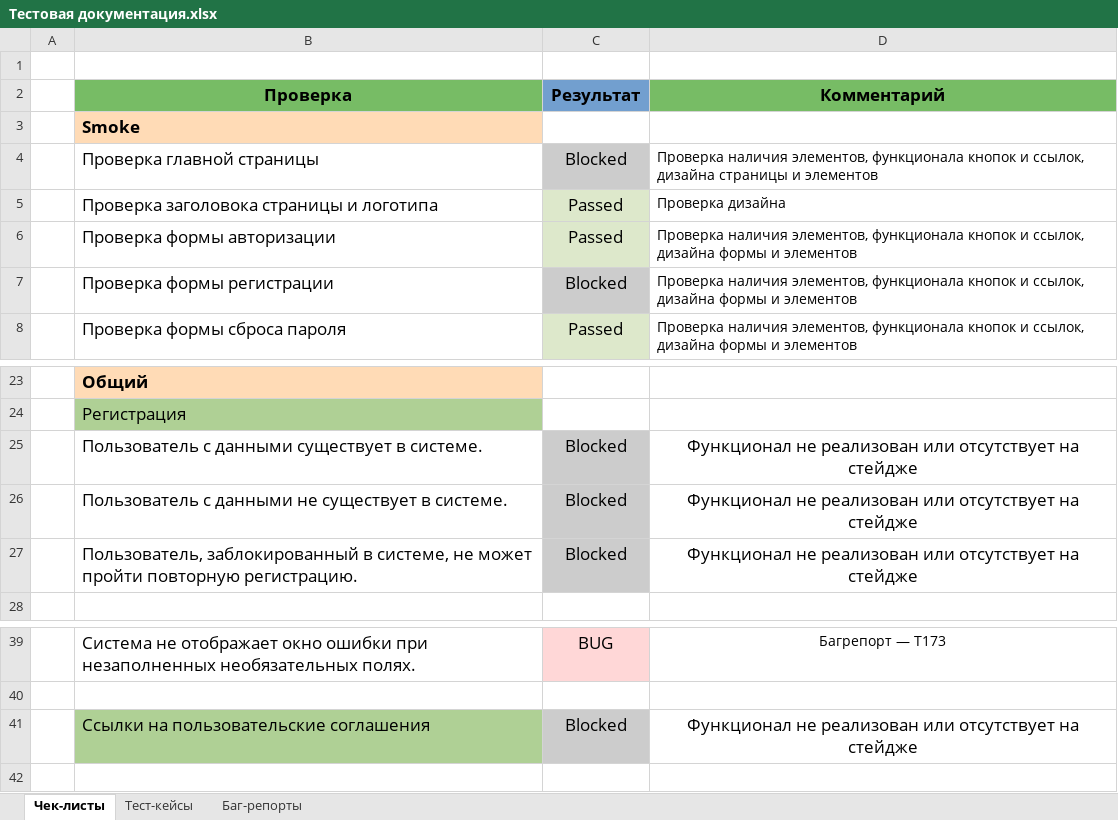
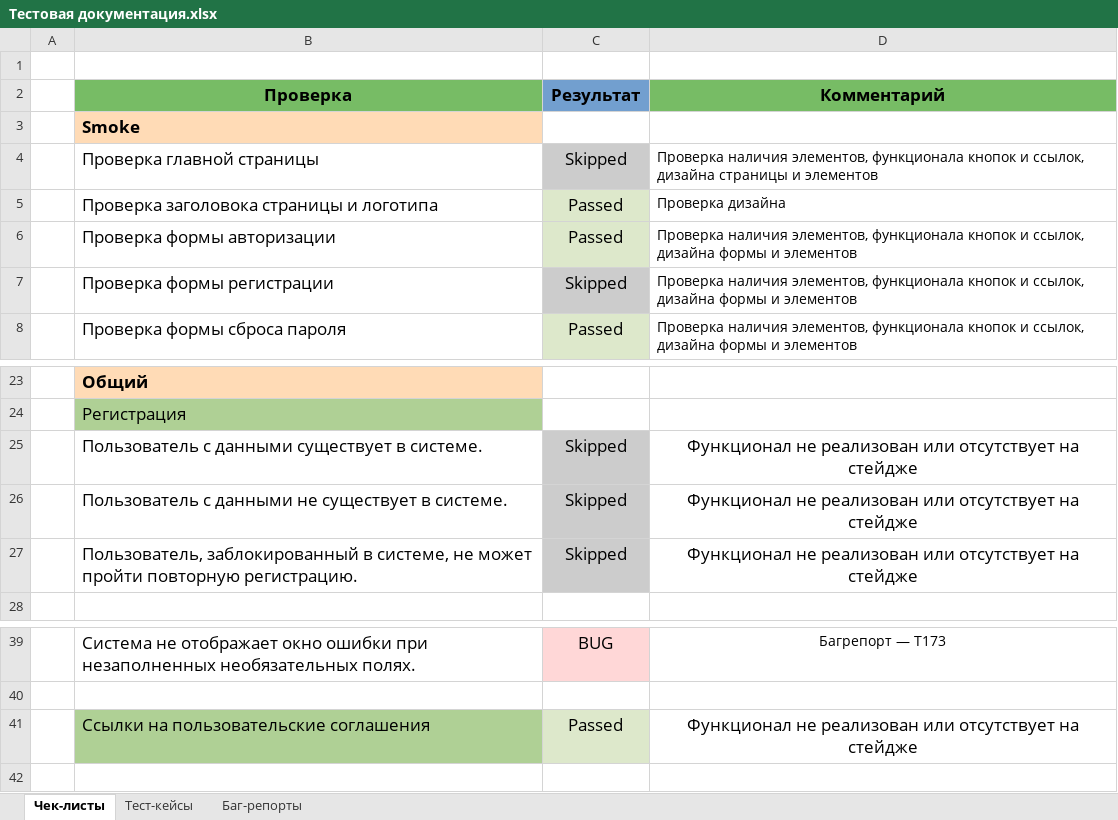
Before and after one commit to Oxpahha/Study, an Excel workbook: TGU/Практика 3/Тестовая документация.xlsx, sheet Чек-листы, drawn as a sheet; only a part is shown, gaps mark what is left out; values as stored, in another font and other column widths than the file's, no borders; the diff names each change by its address in the sheet, - before the commit and + after, or states it on an @@ line.

```diff
--- a/TGU/Практика 3/Тестовая документация.xlsx (sheet Чек-листы)
+++ b/TGU/Практика 3/Тестовая документация.xlsx (sheet Чек-листы)
-C4 (Результат): Blocked
+C4 (Результат): Skipped
-C7 (Результат): Blocked
+C7 (Результат): Skipped
-C25:C27 (Результат): Blocked
+C25:C27 (Результат): Skipped
-C41 (Результат): Blocked
+C41 (Результат): Passed
-C41 fill: #CCCCCC
+C41 fill: #DDE8CB
```
Also changed, not shown: charts or pictures, 1 other file.
